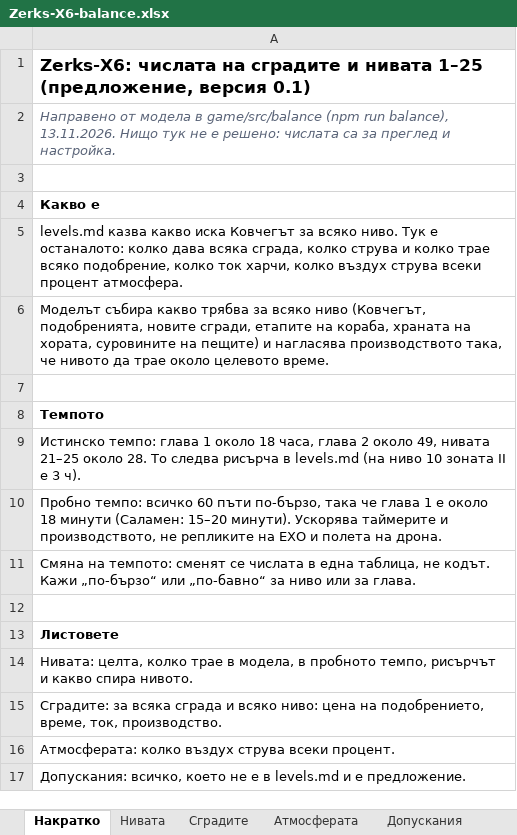
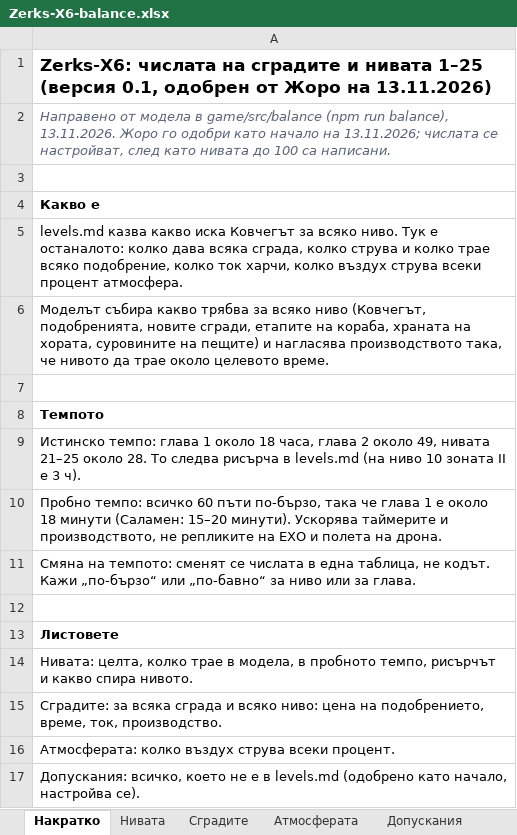
Before and after one commit to Jorkata1/Zerks-, an Excel workbook: docs/balance/Zerks-X6-balance.xlsx, sheet Накратко, drawn as a sheet; values as stored, in another font and other column widths than the file's, no borders; the diff names each change by its address in the sheet, - before the commit and + after, or states it on an @@ line.

```diff
--- a/docs/balance/Zerks-X6-balance.xlsx (sheet Накратко)
+++ b/docs/balance/Zerks-X6-balance.xlsx (sheet Накратко)
-A1: …нивата 1–25 (предложение, версия 0.1)
+A1: …нивата 1–25 (версия 0.1, одобрен от Жоро на 13.11.2026)
-A2: …balance), 13.11.2026. Нищо тук не е решено: числата са за преглед и настройка.
+A2: …balance), 13.11.2026. Жоро го одобри като начало на 13.11.2026; числата се настройват, след като нивата до 100 са написани.
-A17: …в levels.md и е предложение.
+A17: …в levels.md (одобрено като начало, настройва се).
```
Also changed, not shown: 11 other files.
